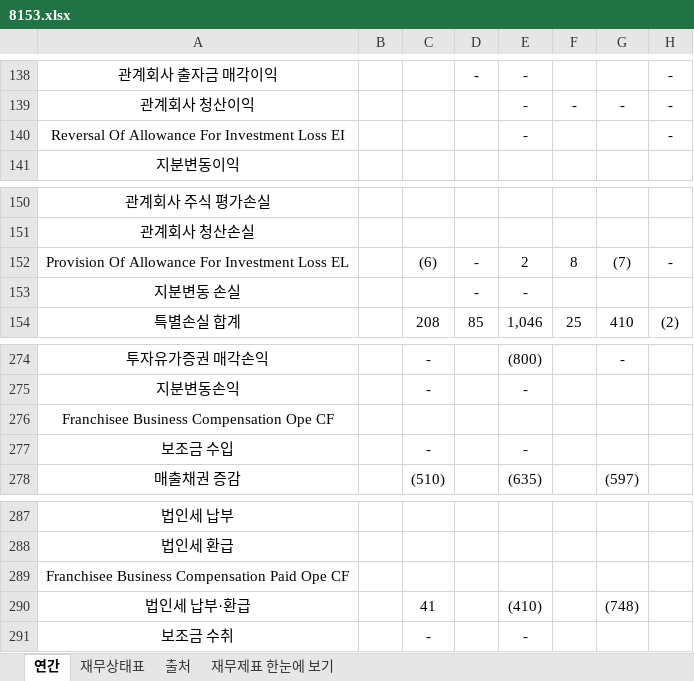
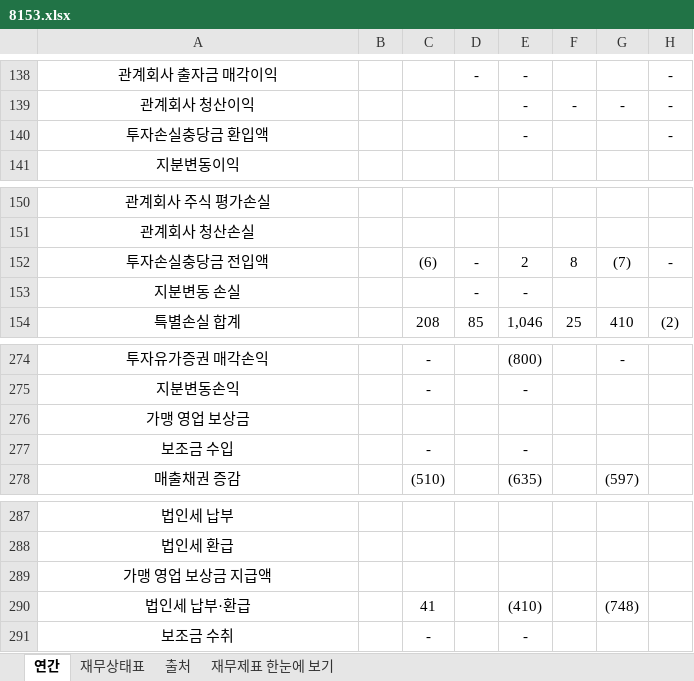
Before and after one commit to minwook1011/earnings-screener, an Excel workbook: docs/data/jp/xlsx/8153.xlsx, sheet 연간, drawn as a sheet; only a part is shown, gaps mark what is left out; values as stored, in another font and other column widths than the file's, no borders; the diff names each change by its address in the sheet, - before the commit and + after, or states it on an @@ line.

```diff
--- a/docs/data/jp/xlsx/8153.xlsx (sheet 연간)
+++ b/docs/data/jp/xlsx/8153.xlsx (sheet 연간)
-A140: Reversal Of Allowance For Investment Loss EI
+A140: 투자손실충당금 환입액
-A152: Provision Of Allowance For Investment Loss EL
+A152: 투자손실충당금 전입액
-A276: Franchisee Business Compensation Ope CF
+A276: 가맹 영업 보상금
-A289: Franchisee Business Compensation Paid Ope CF
+A289: 가맹 영업 보상금 지급액
```
Also changed, not shown: 2 other files.
